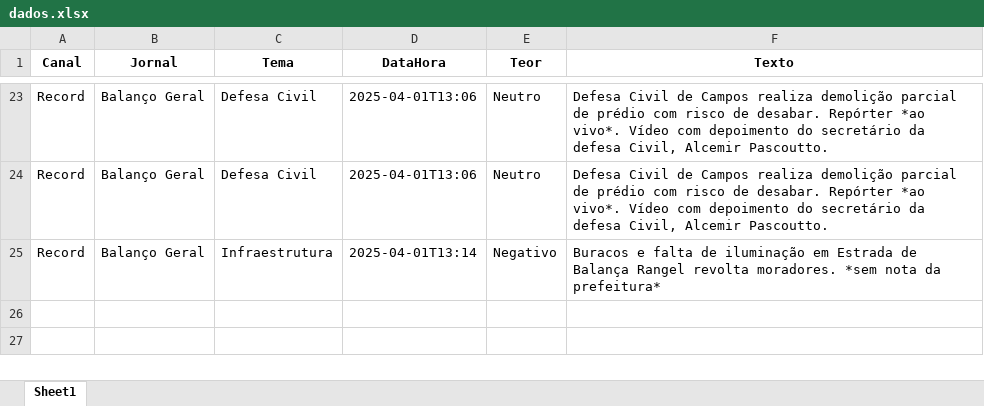
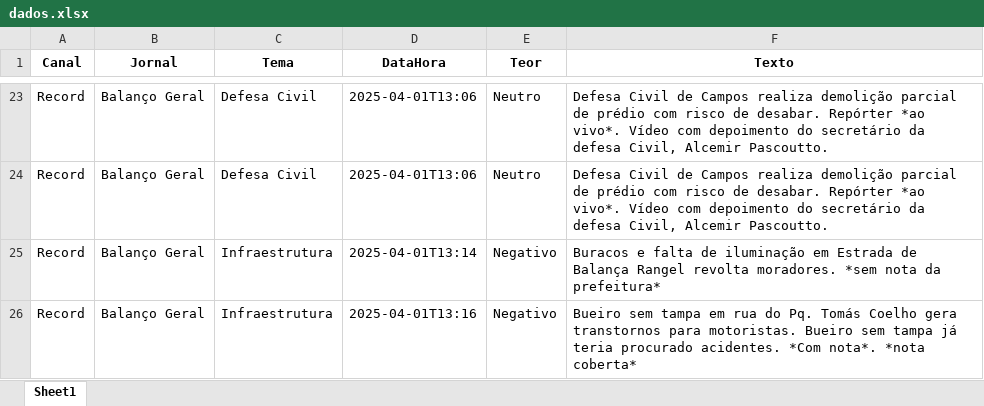
Before and after one commit to Marocosz/webdashtv, an Excel workbook: dados.xlsx, sheet Sheet1, drawn as a sheet; only a part is shown, gaps mark what is left out; values as stored, in another font and other column widths than the file's, no borders; the diff names each change by its address in the sheet, - before the commit and + after, or states it on an @@ line.

Commit message:
Atualização automática do arquivo Excel

```diff
--- a/dados.xlsx (sheet Sheet1)
+++ b/dados.xlsx (sheet Sheet1)
+row 26: Record | Balanço Geral | Infraestrutura | 2025-04-01T13:16 | Negativo | Bueiro sem tampa em rua do Pq. Tomás Coelho gera transtornos para motoristas. Bueiro sem tampa já teria procurado acidentes. *Com nota*. *nota coberta*
```
